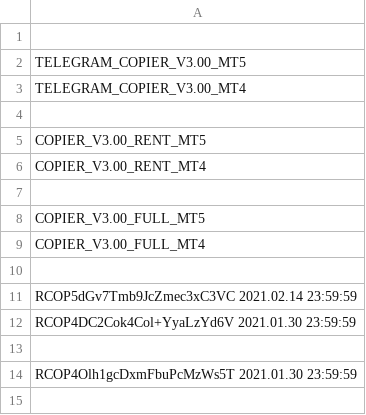
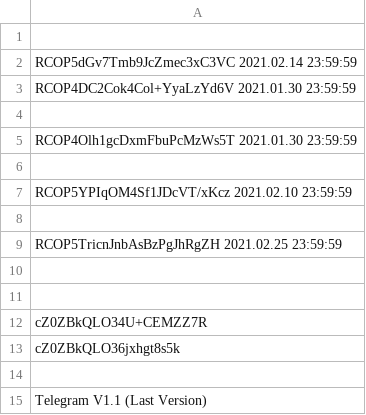
Before and after one commit to infotechniques/infotechniques.github.io, a CSV file: usernamecreated.csv, drawn as a sheet; only a part is shown; the shorter side is filled out with more unchanged rows; the diff covers the shown part only; the diff names each change by its address in the sheet, - before the commit and + after, or states it on an @@ line.

```diff
--- a/usernamecreated.csv
+++ b/usernamecreated.csv
-row 2: TELEGRAM_COPIER_V3.00_MT5
-row 3: TELEGRAM_COPIER_V3.00_MT4
-row 4: (empty)
-row 5: COPIER_V3.00_RENT_MT5
-row 6: COPIER_V3.00_RENT_MT4
-row 7: (empty)
-row 8: COPIER_V3.00_FULL_MT5
-row 9: COPIER_V3.00_FULL_MT4
-row 10: (empty)
```
Also changed, not shown: 17 removed rows elsewhere in this file.
